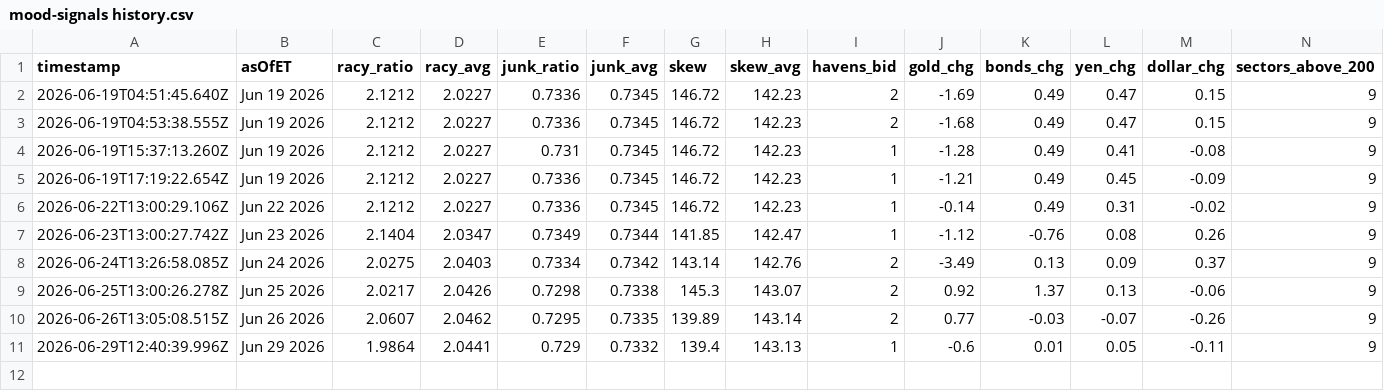
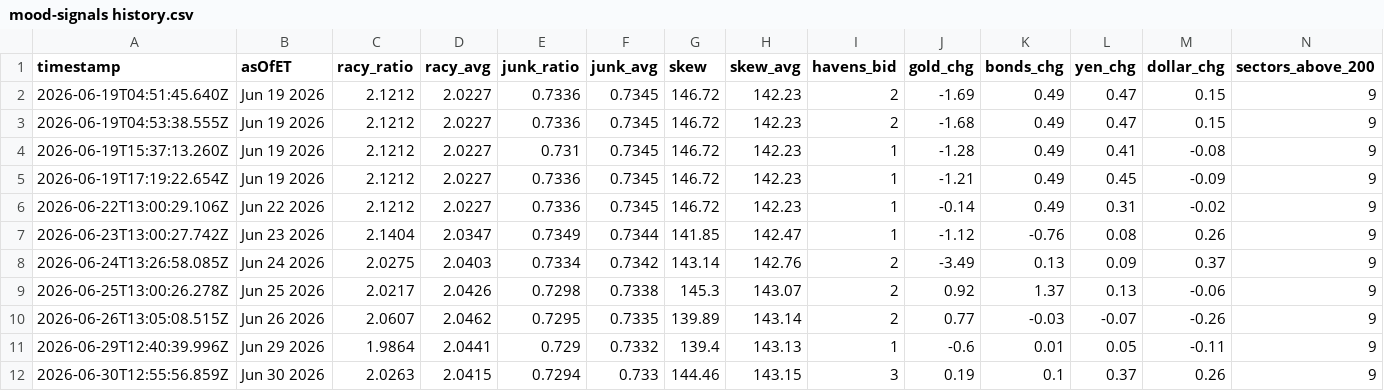
Before and after one commit to Jad-N/Market-Watcher, a CSV file: mood-signals history.csv, drawn as a sheet; only a part is shown; rows hold the shown columns only; the diff names each change by its address in the sheet, - before the commit and + after, or states it on an @@ line.

```diff
--- a/mood-signals history.csv
+++ b/mood-signals history.csv
+row 12: 2026-06-30T12:55:56.859Z | Jun 30 2026 | 2.0263 | 2.0415 | 0.7294 | 0.733 | 144.46 | 143.15 | 3 | 0.19 | 0.1 | 0.37 | 0.26 | 9
```
Also changed, not shown: docs/mood-history.csv, regime history.csv, 5 other files.
